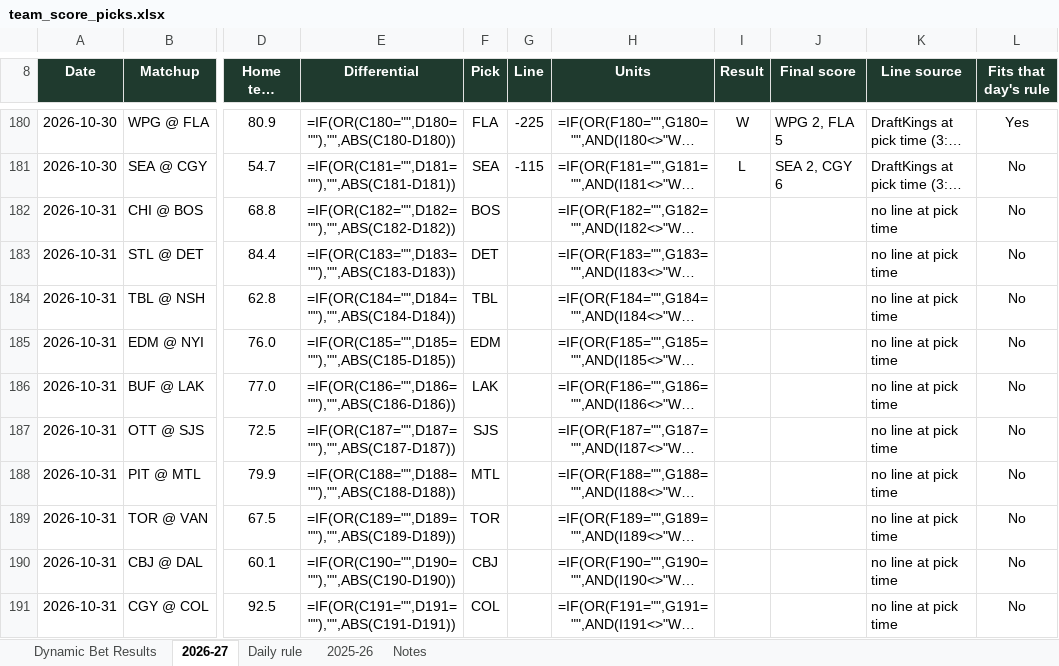
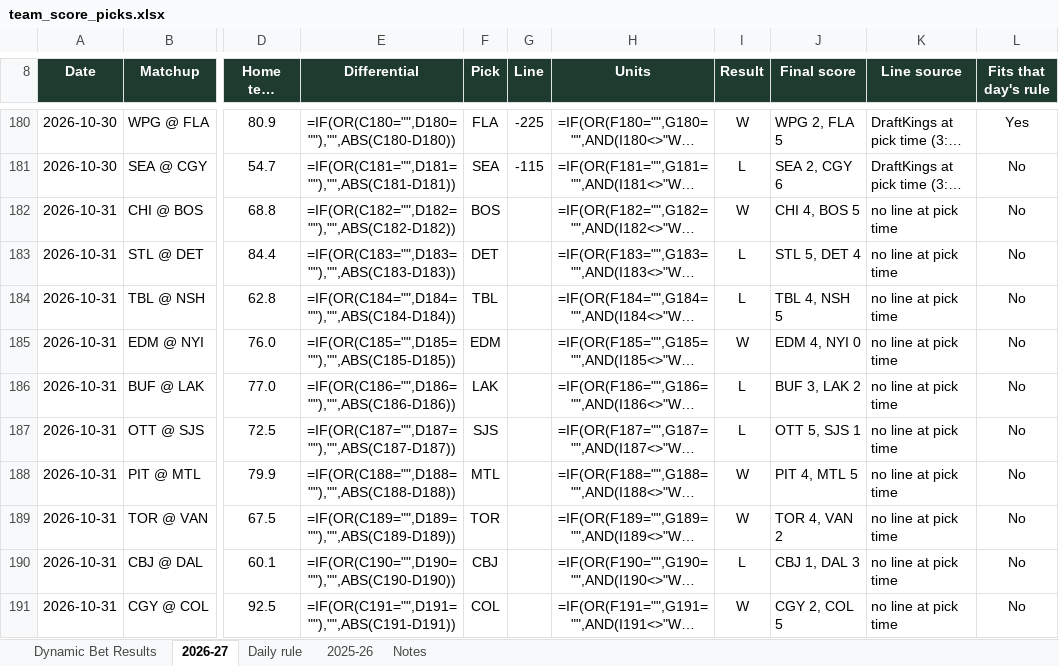
Before and after one commit to starsviz/starsviz.github.io, an Excel workbook: team_score_picks.xlsx, sheet 2026-27, drawn as a sheet; only a part is shown, gaps mark what is left out; long unchanged cells end in …; values as stored, in another font and other column widths than the file's, no borders; formulas without a stored value are shown as written; conditional formats not drawn; the diff names each change by its address in the sheet, - before the commit and + after, or states it on an @@ line.

```diff
--- a/team_score_picks.xlsx (sheet 2026-27)
+++ b/team_score_picks.xlsx (sheet 2026-27)
-I182 (Result): (empty)
+I182 (Result): W
-J182 (Final score): (empty)
+J182 (Final score): CHI 4, BOS 5
-I183:I184 (Result): (empty)
+I183:I184 (Result): L
-J183 (Final score): (empty)
+J183 (Final score): STL 5, DET 4
-J184 (Final score): (empty)
+J184 (Final score): TBL 4, NSH 5
-I185 (Result): (empty)
+I185 (Result): W
-J185 (Final score): (empty)
+J185 (Final score): EDM 4, NYI 0
-I186:I187 (Result): (empty)
+I186:I187 (Result): L
-J186 (Final score): (empty)
+J186 (Final score): BUF 3, LAK 2
-J187 (Final score): (empty)
+J187 (Final score): OTT 5, SJS 1
-I188:I189 (Result): (empty)
+I188:I189 (Result): W
-J188 (Final score): (empty)
+J188 (Final score): PIT 4, MTL 5
-J189 (Final score): (empty)
+J189 (Final score): TOR 4, VAN 2
-I190 (Result): (empty)
+I190 (Result): L
-J190 (Final score): (empty)
+J190 (Final score): CBJ 1, DAL 3
-I191 (Result): (empty)
+I191 (Result): W
-J191 (Final score): (empty)
+J191 (Final score): CGY 2, COL 5
```
Also changed, not shown: sheet Daily rule, sheet Notes, 3 other files.
